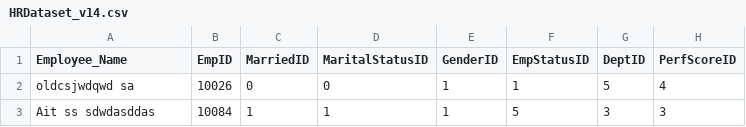
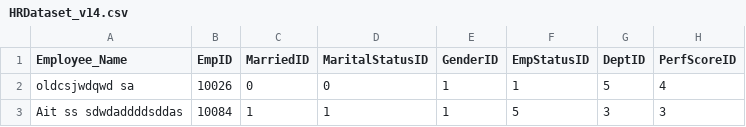
Before and after one commit to captainArchan/databricks-batch-pipeline, a CSV file: data/HRDataset_v14.csv, drawn as a sheet; only a part is shown; the diff names each change by its address in the sheet, - before the commit and + after, or states it on an @@ line.

```diff
--- a/data/HRDataset_v14.csv
+++ b/data/HRDataset_v14.csv
-A3 (Employee_Name): Ait ss sdwdasddas
+A3 (Employee_Name): Ait ss sdwdaddddsddas
```
Also changed, not shown: 15 other files.
